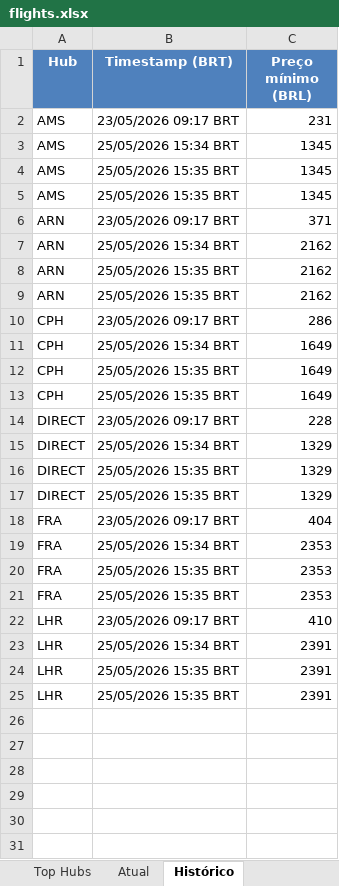
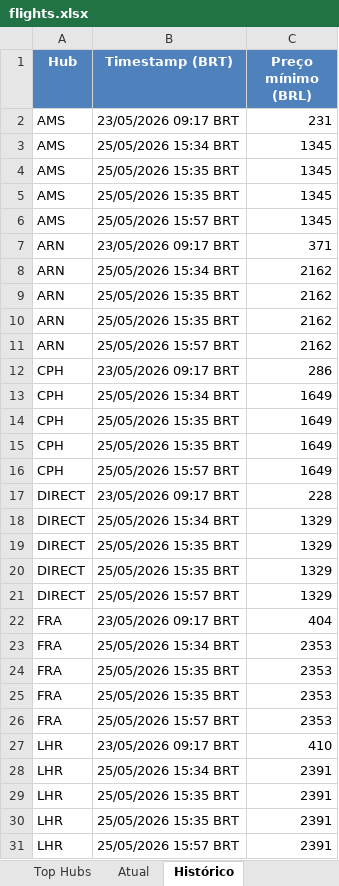
Before and after one commit to VoxJurTech/flight-monitor-dub-kef, an Excel workbook: docs/flights.xlsx, sheet Histórico, drawn as a sheet; values as stored, in another font and other column widths than the file's, no borders; the diff names each change by its address in the sheet, - before the commit and + after, or states it on an @@ line.

```diff
--- a/docs/flights.xlsx (sheet Histórico)
+++ b/docs/flights.xlsx (sheet Histórico)
+row 6: AMS | 25/05/2026 15:57 BRT | 1345
+row 11: ARN | 25/05/2026 15:57 BRT | 2162
+row 16: CPH | 25/05/2026 15:57 BRT | 1649
+row 21: DIRECT | 25/05/2026 15:57 BRT | 1329
+row 26: FRA | 25/05/2026 15:57 BRT | 2353
+row 31: LHR | 25/05/2026 15:57 BRT | 2391
```
Also changed, not shown: sheet Top Hubs, sheet Atual, 2 other files.
